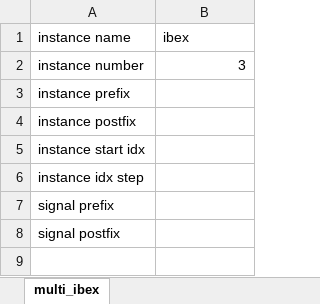
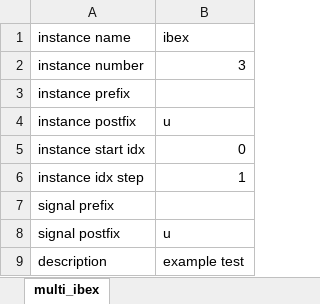
Before and after one commit to ZhifeiDing/Vexcel, an Excel workbook: multi_ibex.xlsx, sheet multi_ibex, drawn as a sheet; values as stored, in another font and other column widths than the file's, no borders; the diff names each change by its address in the sheet, - before the commit and + after, or states it on an @@ line.

Commit message:
init post

```diff
--- a/multi_ibex.xlsx (sheet multi_ibex)
+++ b/multi_ibex.xlsx (sheet multi_ibex)
-B4 (ibex): (empty)
+B4 (ibex): u
-B5 (ibex): (empty)
+B5 (ibex): 0
-B6 (ibex): (empty)
+B6 (ibex): 1
-B8 (ibex): (empty)
+B8 (ibex): u
+row 9: description | example test
```
